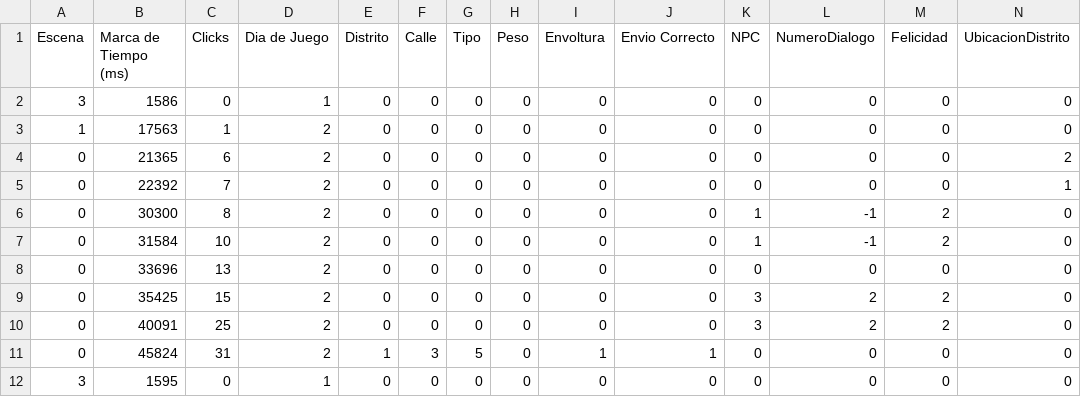
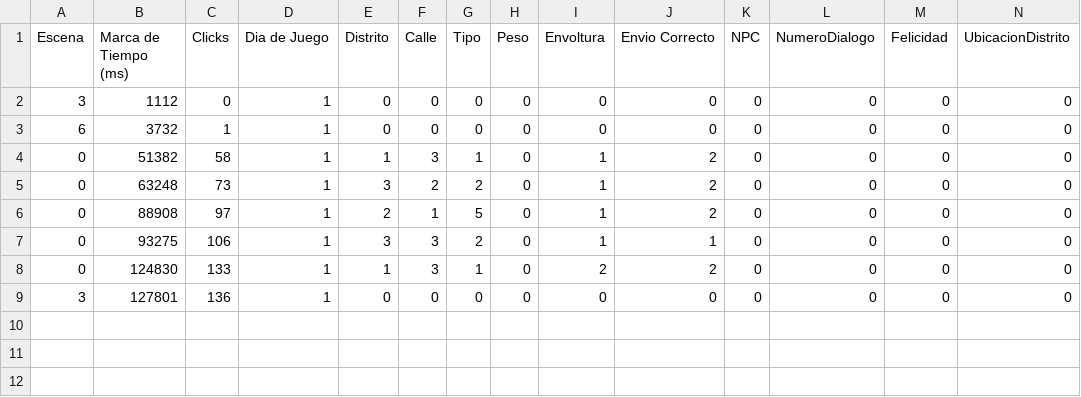
Before and after one commit to LuisEnriqueCabelloBlanco/MailToAtlantis, a CSV file: FuMonoStudios/Game/QAdata/myData.csv, drawn as a sheet.

```diff
--- a/FuMonoStudios/Game/QAdata/myData.csv
+++ b/FuMonoStudios/Game/QAdata/myData.csv
@@ -1,12 +1,9 @@
 Escena,"Marca de Tiempo (ms)",Clicks,"Dia de Juego",Distrito,Calle,Tipo,Peso,Envoltura,"Envio Correcto",NPC,NumeroDialogo,Felicidad,UbicacionDistrito
-3,1586,0,1,0,0,0,0,0,0,0,0,0,0
-1,17563,1,2,0,0,0,0,0,0,0,0,0,0
-0,21365,6,2,0,0,0,0,0,0,0,0,0,2
-0,22392,7,2,0,0,0,0,0,0,0,0,0,1
-0,30300,8,2,0,0,0,0,0,0,1,-1,2,0
-0,31584,10,2,0,0,0,0,0,0,1,-1,2,0
-0,33696,13,2,0,0,0,0,0,0,0,0,0,0
-0,35425,15,2,0,0,0,0,0,0,3,2,2,0
-0,40091,25,2,0,0,0,0,0,0,3,2,2,0
-0,45824,31,2,1,3,5,0,1,1,0,0,0,0
-3,1595,0,1,0,0,0,0,0,0,0,0,0,0
+3,1112,0,1,0,0,0,0,0,0,0,0,0,0
+6,3732,1,1,0,0,0,0,0,0,0,0,0,0
+0,51382,58,1,1,3,1,0,1,2,0,0,0,0
+0,63248,73,1,3,2,2,0,1,2,0,0,0,0
+0,88908,97,1,2,1,5,0,1,2,0,0,0,0
+0,93275,106,1,3,3,2,0,1,1,0,0,0,0
+0,124830,133,1,1,3,1,0,2,2,0,0,0,0
+3,127801,136,1,0,0,0,0,0,0,0,0,0,0
```
Also changed, not shown: 4 other files.
